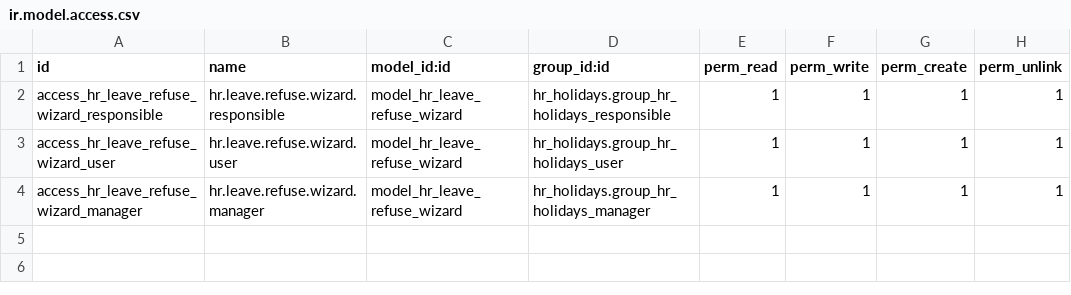
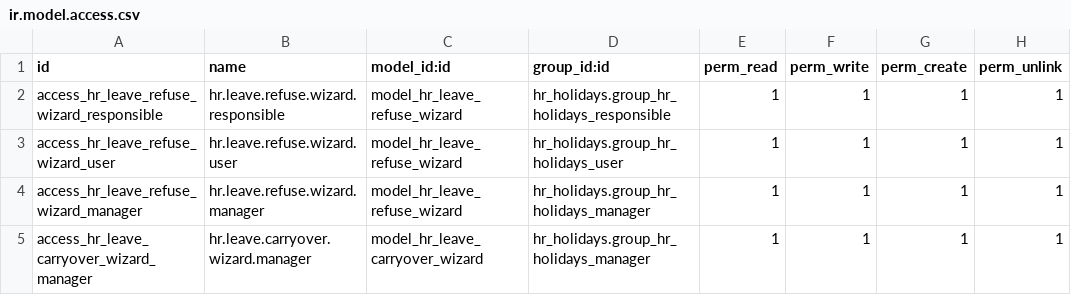
Before and after one commit to Krishanu-Kabir-Sparsha/l10n_bd_hr_holidays, a CSV file: security/ir.model.access.csv, drawn as a sheet.

```diff
--- a/security/ir.model.access.csv
+++ b/security/ir.model.access.csv
@@ -4 +4,2 @@ access_hr_leave_refuse_wizard_user,hr.leave.refuse.wizard.user,model_hr_leave_re
 access_hr_leave_refuse_wizard_manager,hr.leave.refuse.wizard.manager,model_hr_leave_refuse_wizard,hr_holidays.group_hr_holidays_manager,1,1,1,1
+access_hr_leave_carryover_wizard_manager,hr.leave.carryover.wizard.manager,model_hr_leave_carryover_wizard,hr_holidays.group_hr_holidays_manager,1,1,1,1
```
Also changed, not shown: 11 other files.
